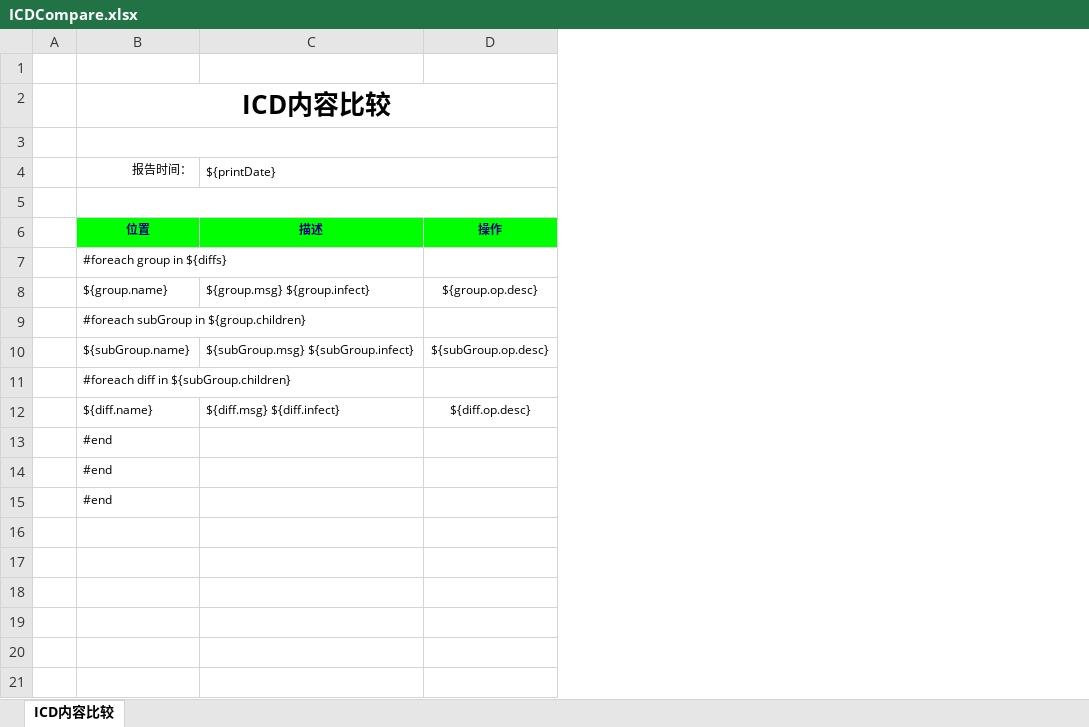
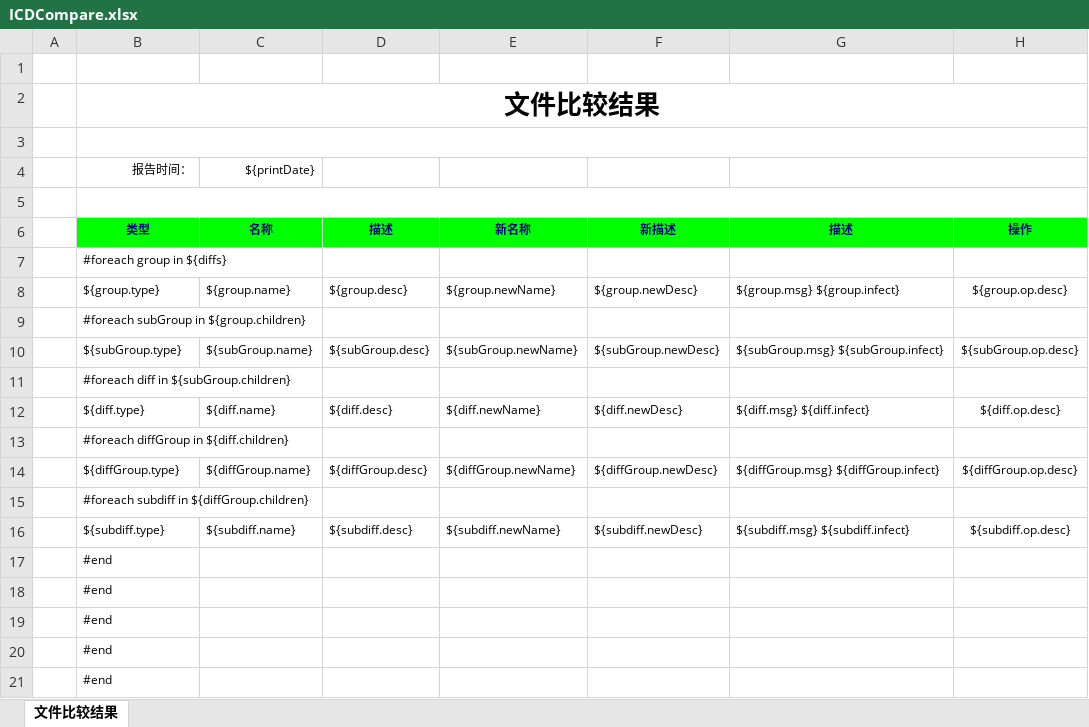
Before and after one commit to P79N6A/RSC50, an Excel workbook: com.synet.tool.rsc/src/com/synet/tool/rsc/editor/tree/ICDCompare.xlsx, sheet 文件比较结果, drawn as a sheet; values as stored, in another font and other column widths than the file's, no borders; addresses are those after the commit; the diff names each change by its address in the sheet, - before the commit and + after, or states it on an @@ line.

```diff
--- a/com.synet.tool.rsc/src/com/synet/tool/rsc/editor/tree/ICDCompare.xlsx (sheet 文件比较结果)
+++ b/com.synet.tool.rsc/src/com/synet/tool/rsc/editor/tree/ICDCompare.xlsx (sheet 文件比较结果)
-sheet tab: ICD内容比较
+sheet tab: 文件比较结果
+column C (名称), row 4: ${printDate}; rows 8-12: ${group.name} |  | ${subGroup.name} |  | ${diff.name}
+column D (描述), rows 8-12: ${group.desc} |  | ${subGroup.desc} |  | ${diff.desc}
+column E (新名称), rows 8-12: ${group.newName} |  | ${subGroup.newName} |  | ${diff.newName}
+column F (新描述), rows 8-12: ${group.newDesc} |  | ${subGroup.newDesc} |  | ${diff.newDesc}
-B2 (类型): ICD内容比较
+B2 (类型): 文件比较结果
-G4 (描述): ${printDate}
+G4 (描述): (empty)
-B6: 位置
+B6: 类型
-B8 (类型): ${group.name}
+B8 (类型): ${group.type}
-B10 (类型): ${subGroup.name}
+B10 (类型): ${subGroup.type}
-B12 (类型): ${diff.name}
+B12 (类型): ${diff.type}
+row 13:  | #foreach diffGroup in ${diff.children}
+row 14:  | ${diffGroup.type} | ${diffGroup.name} | ${diffGroup.desc} | ${diffGroup.newName} | ${diffGroup.newDesc} | ${diffGroup.msg} ${diffGroup.infect} | ${diffGroup.op.desc}
+row 15:  | #foreach subdiff in ${diffGroup.children}
+row 16:  | ${subdiff.type} | ${subdiff.name} | ${subdiff.desc} | ${subdiff.newName} | ${subdiff.newDesc} | ${subdiff.msg} ${subdiff.infect} | ${subdiff.op.desc}
+row 20:  | #end
+row 21:  | #end
```
Also changed, not shown: 10 other files.
